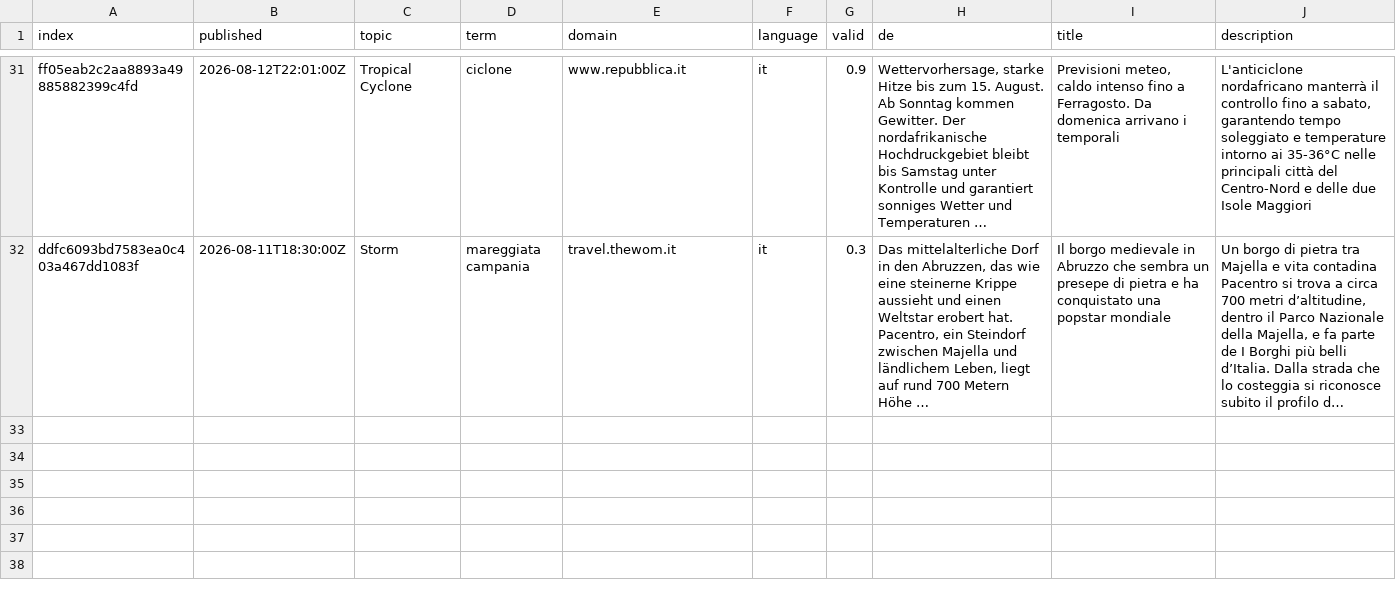
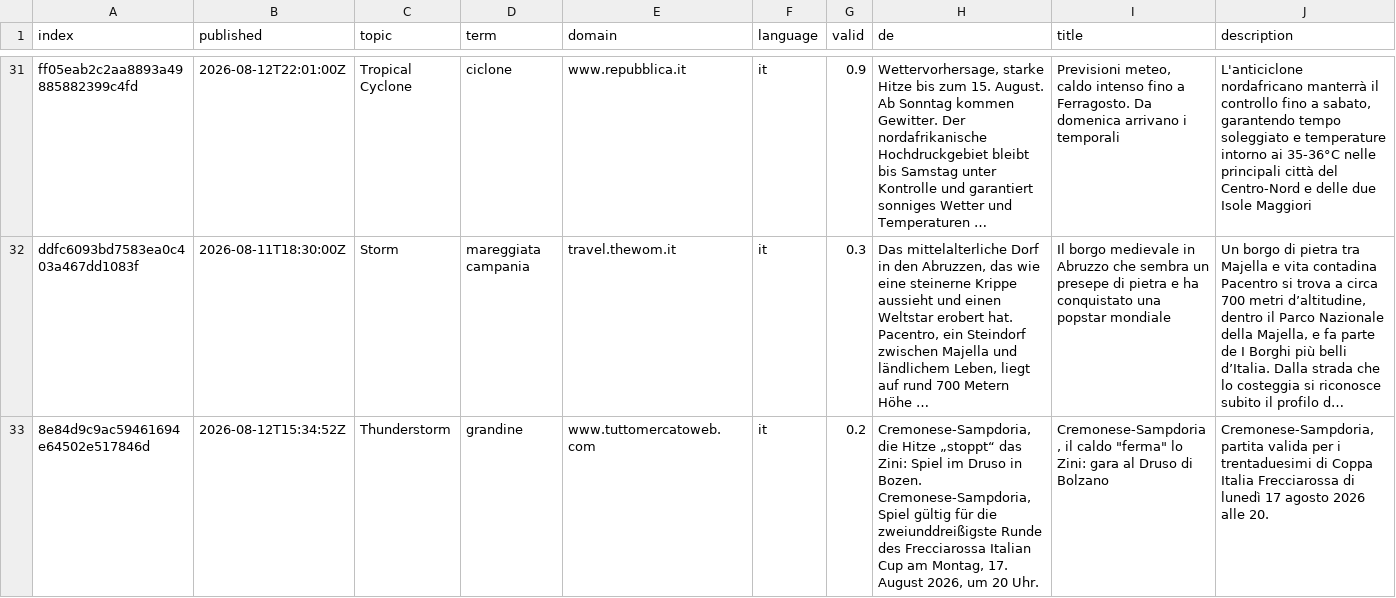
Before and after one commit to annajungfleischnews/italianExtremes, a CSV file: cxsv/news_2026_08.csv, drawn as a sheet; only a part is shown, gaps mark what is left out; long unchanged cells end in …; rows hold the shown columns only; the diff covers the shown part only; the diff names each change by its address in the sheet, - before the commit and + after, or states it on an @@ line.

```diff
--- a/cxsv/news_2026_08.csv
+++ b/cxsv/news_2026_08.csv
+row 33: 8e84d9c9ac59461694e64502e517846d | 2026-08-12T15:34:52Z | Thunderstorm | grandine | www.tuttomercatoweb.com | it | 0.2 | Cremonese-Sampdoria, die Hitze „stoppt“ das Zini: Spiel im Druso in Bozen. Cremonese-Sampdoria, Spiel gültig für die zweiunddreißigste Runde des Frecciarossa Italian Cup am Montag, 17. August 2026, um 20 Uhr. | Cremonese-Sampdoria, il caldo "ferma" lo Zini: gara al Druso di Bolzano | Cremonese-Sampdoria, partita valida per i trentaduesimi di Coppa Italia Frecciarossa di lunedì 17 agosto 2026 alle 20.
```
Also changed, not shown: 1 added row elsewhere in this file, terms.csv.
